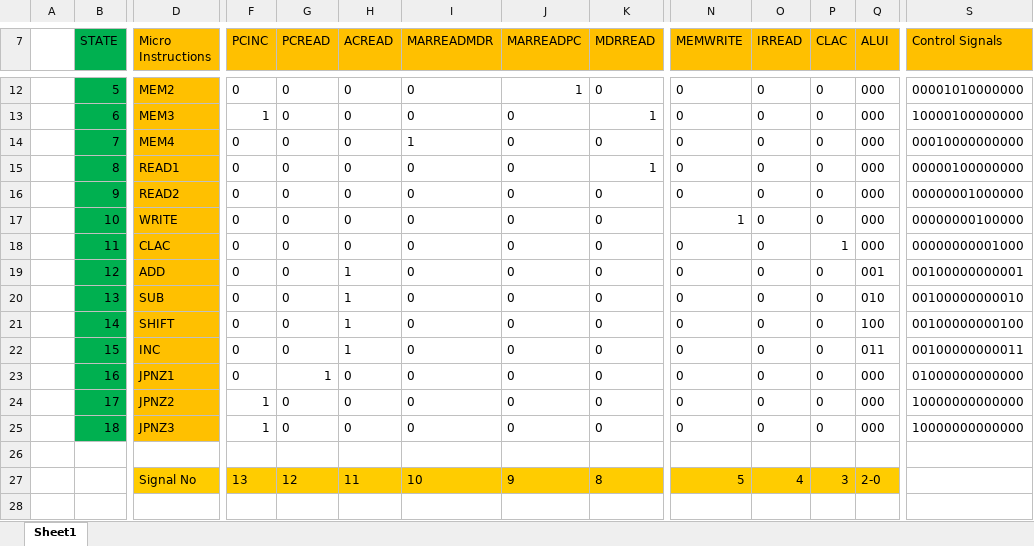
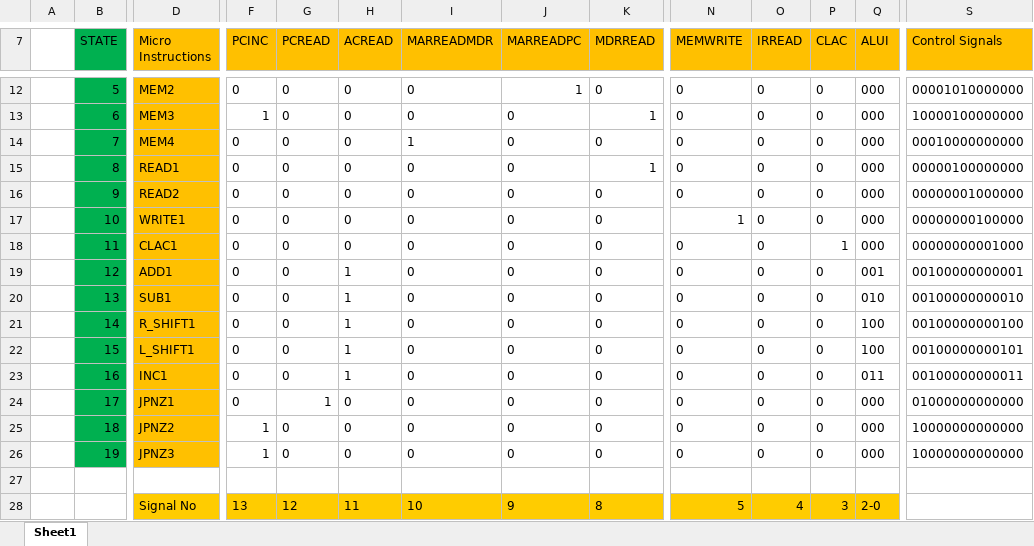
Before and after one commit to mamijaz/Custom-CPU, an Excel workbook: Design Documants/Signaling Chart.xlsx, sheet Sheet1, drawn as a sheet; only a part is shown, gaps mark what is left out; values as stored, in another font and other column widths than the file's, no borders; rows hold the shown columns only; the diff names each change by its address in the sheet, - before the commit and + after, or states it on an @@ line.

Commit message:
ALU improvment an test for CLAC READ ADD SUB R_SHIFT L_SHIFT and JPNZ opcodes

```diff
--- a/Design Documants/Signaling Chart.xlsx (sheet Sheet1)
+++ b/Design Documants/Signaling Chart.xlsx (sheet Sheet1)
-D17 (Micro Instructions): WRITE
+D17 (Micro Instructions): WRITE1
-D18 (Micro Instructions): CLAC
+D18 (Micro Instructions): CLAC1
-D19 (Micro Instructions): ADD
+D19 (Micro Instructions): ADD1
-D20 (Micro Instructions): SUB
+D20 (Micro Instructions): SUB1
-D21 (Micro Instructions): SHIFT
+D21 (Micro Instructions): R_SHIFT1
-D22 (Micro Instructions): INC
+D22 (Micro Instructions): L_SHIFT1
-Q22 (ALUI): 011
+Q22 (ALUI): 100
-S22 (Control Signals): 00100000000011
+S22 (Control Signals): 00100000000101
-D23 (Micro Instructions): JPNZ1
+D23 (Micro Instructions): INC1
-G23 (PCREAD): 1
+G23 (PCREAD): 0
-H23 (ACREAD): 0
+H23 (ACREAD): 1
-Q23 (ALUI): 000
+Q23 (ALUI): 011
-S23 (Control Signals): 01000000000000
+S23 (Control Signals): 00100000000011
-D24 (Micro Instructions): JPNZ2
+D24 (Micro Instructions): JPNZ1
-F24 (PCINC): 1
+F24 (PCINC): 0
-G24 (PCREAD): 0
+G24 (PCREAD): 1
-S24 (Control Signals): 10000000000000
+S24 (Control Signals): 01000000000000
-D25 (Micro Instructions): JPNZ3
+D25 (Micro Instructions): JPNZ2
+row 26:  | 19 | JPNZ3 | 1 | 0 | 0 | 0 | 0 | 0 | 0 | 0 | 0 | 000 | 10000000000000
```
Also changed, not shown: 9 other files.
